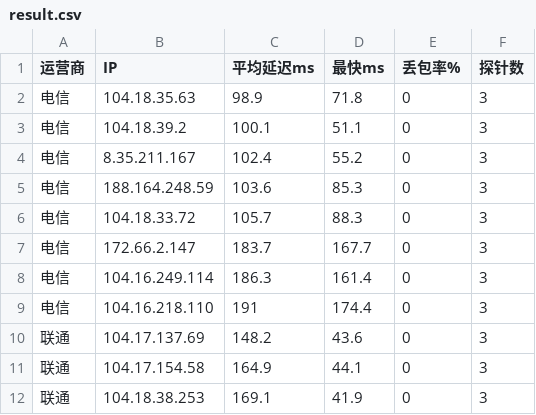
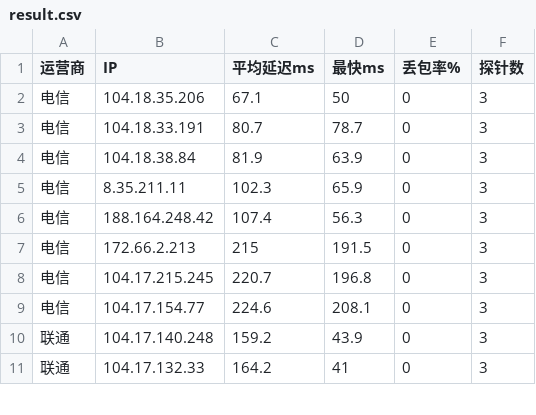
Before and after one commit to K775KK/cfopt, a CSV file: result.csv, drawn as a sheet; only a part is shown; the diff covers the shown part only.

```diff
--- a/result.csv
+++ b/result.csv
@@ -1,12 +1,11 @@
 运营商,IP,平均延迟ms,最快ms,丢包率%,探针数
-电信,104.18.35.63,98.9,71.8,0,3
-电信,104.18.39.2,100.1,51.1,0,3
-电信,8.35.211.167,102.4,55.2,0,3
-电信,188.164.248.59,103.6,85.3,0,3
-电信,104.18.33.72,105.7,88.3,0,3
-电信,172.66.2.147,183.7,167.7,0,3
-电信,104.16.249.114,186.3,161.4,0,3
-电信,104.16.218.110,191,174.4,0,3
-联通,104.17.137.69,148.2,43.6,0,3
-联通,104.17.154.58,164.9,44.1,0,3
-联通,104.18.38.253,169.1,41.9,0,3
+电信,104.18.35.206,67.1,50,0,3
+电信,104.18.33.191,80.7,78.7,0,3
+电信,104.18.38.84,81.9,63.9,0,3
+电信,8.35.211.11,102.3,65.9,0,3
+电信,188.164.248.42,107.4,56.3,0,3
+电信,172.66.2.213,215,191.5,0,3
+电信,104.17.215.245,220.7,196.8,0,3
+电信,104.17.154.77,224.6,208.1,0,3
+联通,104.17.140.248,159.2,43.9,0,3
+联通,104.17.132.33,164.2,41,0,3
```
Also changed, not shown: 2 added rows, 1 removed row and 35 edited cells elsewhere in this file, 1 other file.
